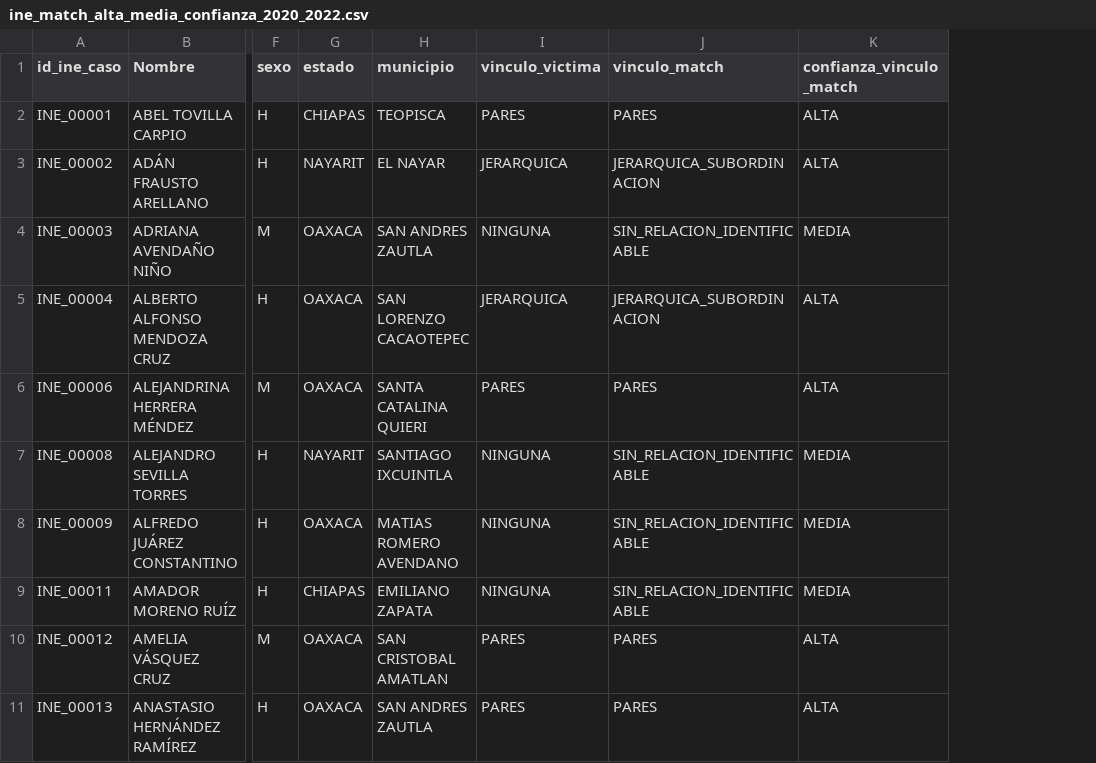
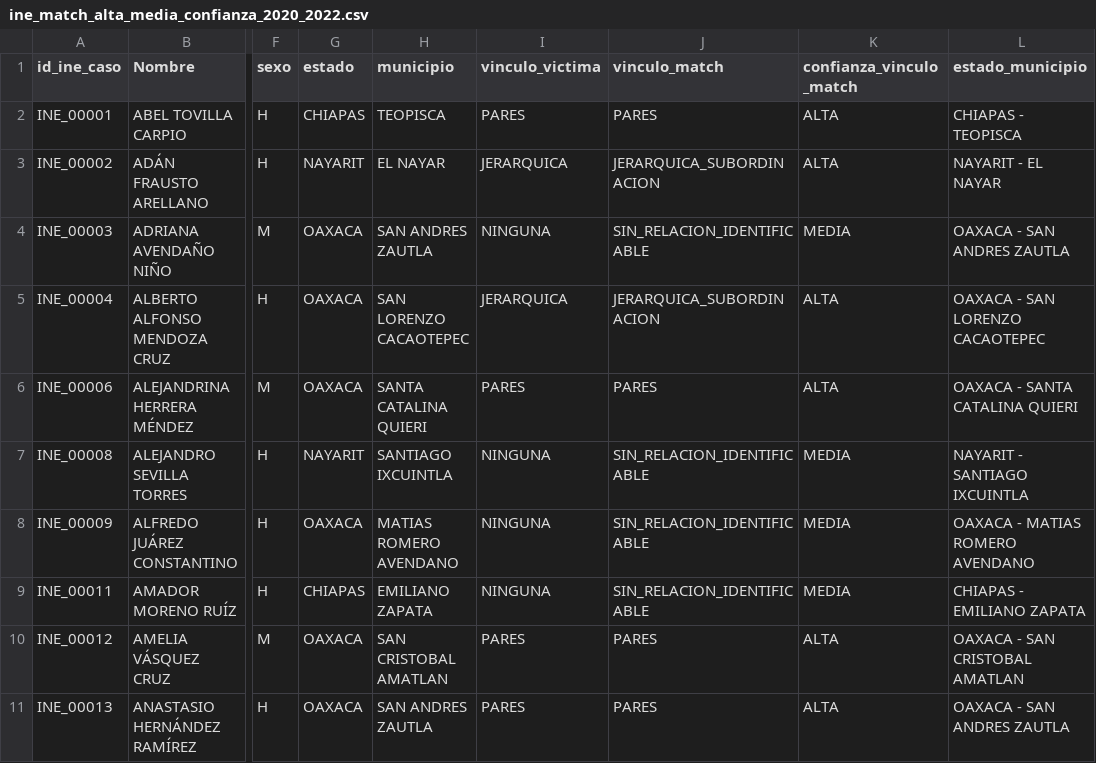
Before and after one commit to BesaidGarden/Calidad-y-Preprocesamiento-de-Datos---Registro-Publico-de-Agresores, a CSV file: Data/fusion_outputs/ine_match_alta_media_confianza_2020_2022.csv, drawn as a sheet; only a part is shown, gaps mark what is left out; the diff names each change by its address in the sheet, - before the commit and + after, or states it on an @@ line.

```diff
--- a/Data/fusion_outputs/ine_match_alta_media_confianza_2020_2022.csv
+++ b/Data/fusion_outputs/ine_match_alta_media_confianza_2020_2022.csv
+column L (estado_municipio), rows 2-11: CHIAPAS - TEOPISCA | NAYARIT - EL NAYAR | OAXACA - SAN ANDRES ZAUTLA | OAXACA - SAN LORENZO CACAOTEPEC | OAXACA - SANTA CATALINA QUIERI | NAYARIT - SANTIAGO IXCUINTLA | OAXACA - MATIAS ROMERO AVENDANO | CHIAPAS - EMILIANO ZAPATA | OAXACA - SAN CRISTOBAL AMATLAN | OAXACA - SAN ANDRES ZAUTLA
```
Also changed, not shown: Data/fusion_outputs/ine_match_alta_confianza_2020_2022.csv, 13 other files.
